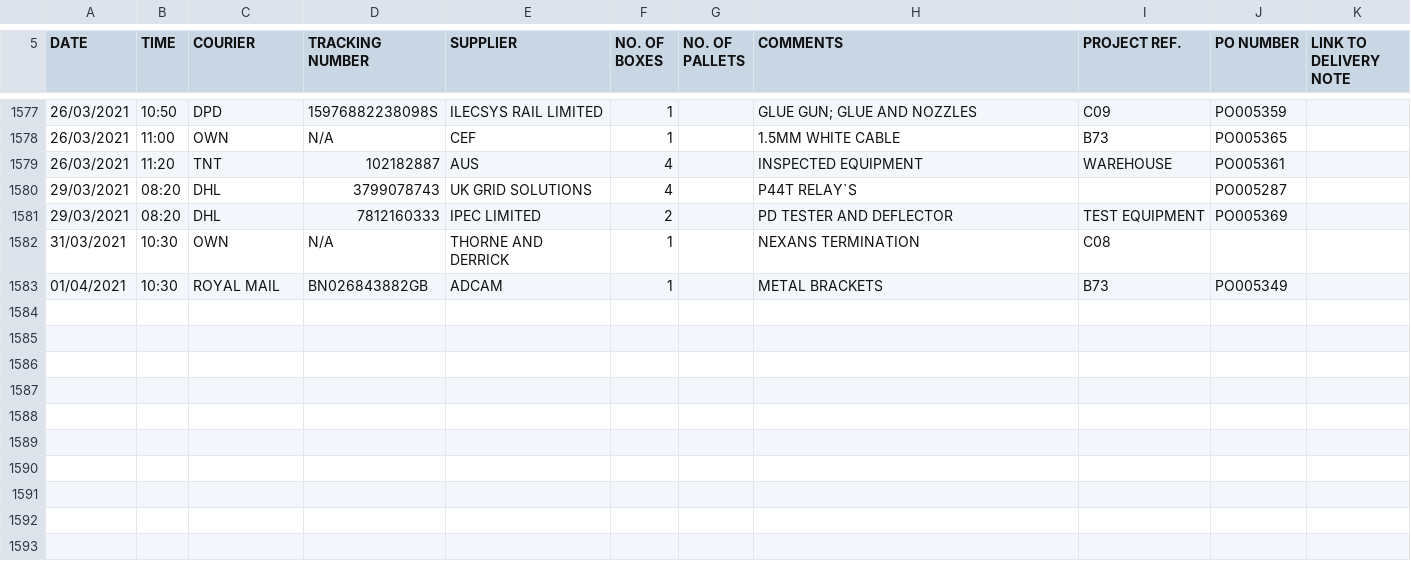
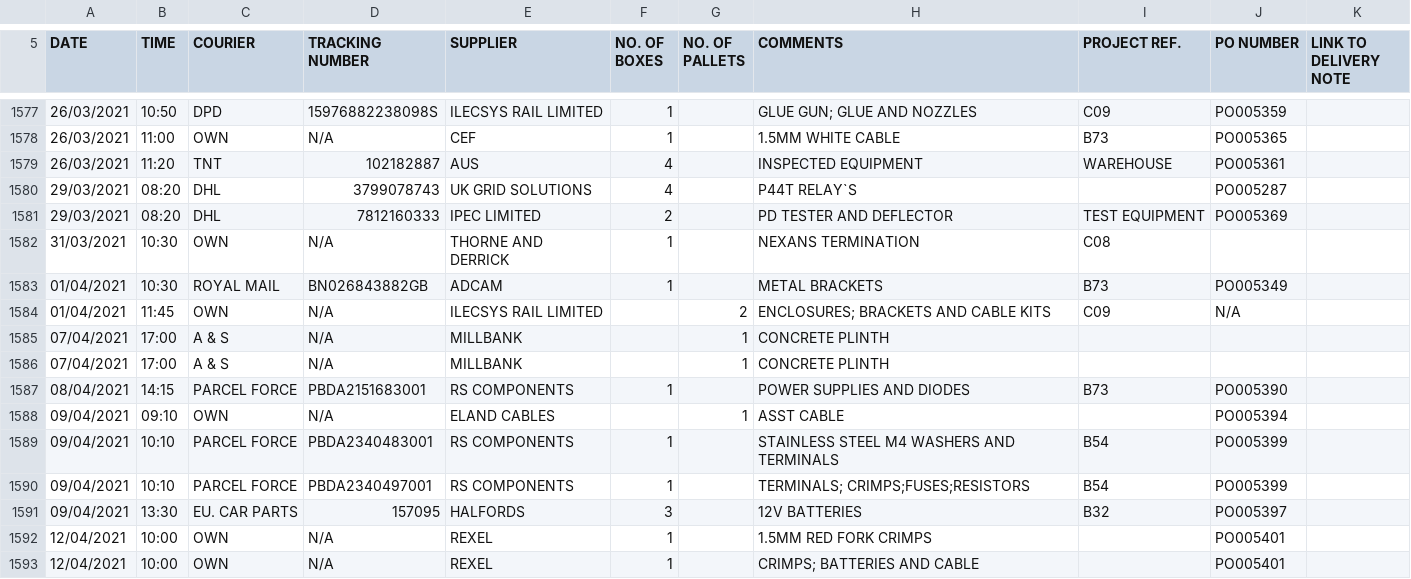
Before and after one commit to HansEJC/hansejc.github.io, a CSV file: Orion Park/op-Delivery.csv, drawn as a sheet; only a part is shown, gaps mark what is left out.

```diff
--- a/Orion Park/op-Delivery.csv
+++ b/Orion Park/op-Delivery.csv
@@ -1583 +1583,11 @@ DATE,TIME,COURIER,TRACKING NUMBER,SUPPLIER,NO. OF BOXES,NO. OF PALLETS,COMMENTS,
 01/04/2021,10:30,ROYAL MAIL,BN026843882GB,ADCAM,1,,METAL BRACKETS,B73,PO005349,
+01/04/2021,11:45,OWN,N/A,ILECSYS RAIL LIMITED,,2,ENCLOSURES; BRACKETS AND CABLE KITS,C09,N/A,
+07/04/2021,17:00,A & S,N/A,MILLBANK,,1,CONCRETE PLINTH,,,
+07/04/2021,17:00,A & S,N/A,MILLBANK,,1,CONCRETE PLINTH,,,
+08/04/2021,14:15,PARCEL FORCE,PBDA2151683001,RS COMPONENTS,1,,POWER SUPPLIES AND DIODES,B73,PO005390,
+09/04/2021,09:10,OWN,N/A,ELAND CABLES,,1,ASST CABLE,,PO005394,
+09/04/2021,10:10,PARCEL FORCE,PBDA2340483001,RS COMPONENTS,1,,STAINLESS STEEL M4 WASHERS AND TERMINALS,B54,PO005399,
+09/04/2021,10:10,PARCEL FORCE,PBDA2340497001,RS COMPONENTS,1,,TERMINALS; CRIMPS;FUSES;RESISTORS,B54,PO005399,
+09/04/2021,13:30,EU. CAR PARTS,157095,HALFORDS,3,,12V BATTERIES,B32,PO005397,
+12/04/2021,10:00,OWN,N/A,REXEL,1,,1.5MM RED FORK CRIMPS,,PO005401,
+12/04/2021,10:00,OWN,N/A,REXEL,1,,CRIMPS; BATTERIES AND CABLE,,PO005401,
```
Also changed, not shown: Orion Park/op-Warehouse Stock .csv, 2 other files.
